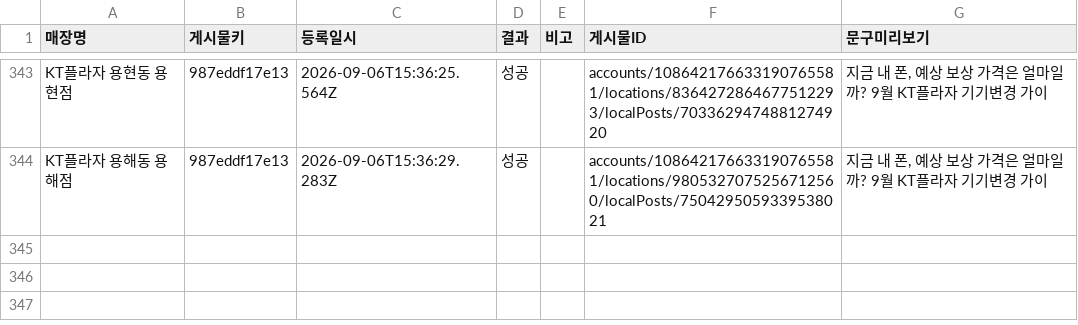
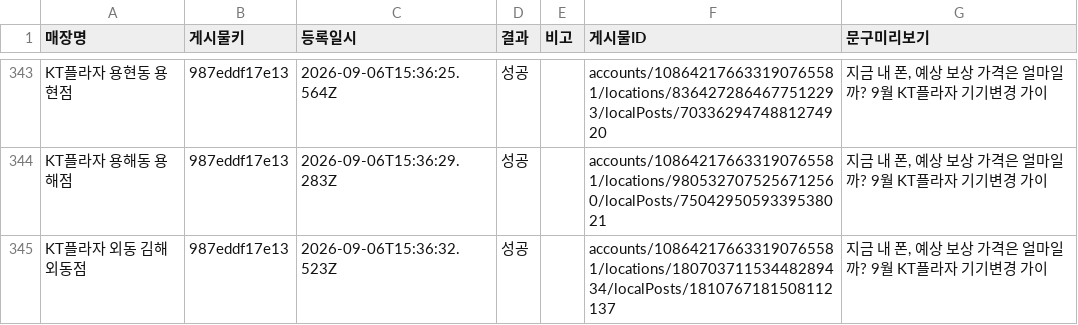
Before and after one commit to chomoony523-creator/gbp_upload, a CSV file: logs/post_history.csv, drawn as a sheet; only a part is shown, gaps mark what is left out.

Commit message:
기록 추가: KT플라자 외동 김해외동점

```diff
--- a/logs/post_history.csv
+++ b/logs/post_history.csv
@@ -344 +344,2 @@ KT플라자 용현동 용현점,987eddf17e13,2026-09-06T15:36:25.564Z,성공,,ac
 KT플라자 용해동 용해점,987eddf17e13,2026-09-06T15:36:29.283Z,성공,,accounts/108642176633190765581/locations/9805327075256712560/localPosts/7504295059339538021,"지금 내 폰, 예상 보상 가격은 얼마일까? 9월 KT플라자 기기변경 가이"
+KT플라자 외동 김해외동점,987eddf17e13,2026-09-06T15:36:32.523Z,성공,,accounts/108642176633190765581/locations/18070371153448289434/localPosts/1810767181508112137,"지금 내 폰, 예상 보상 가격은 얼마일까? 9월 KT플라자 기기변경 가이"
```
